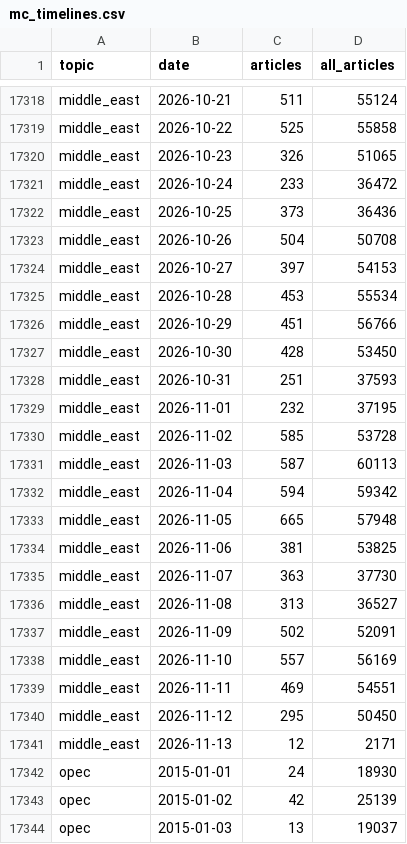
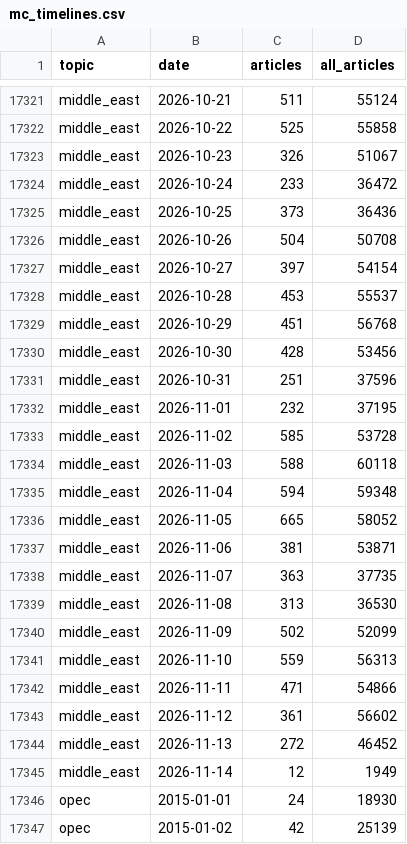
Before and after one commit to lukehamiltn/oil-tracker, a CSV file: news_data/mc_timelines.csv, drawn as a sheet; only a part is shown, gaps mark what is left out; the shorter side is filled out with more unchanged rows; the diff covers the shown part only.

```diff
--- a/news_data/mc_timelines.csv
+++ b/news_data/mc_timelines.csv
@@ -17319,3 +17322,3 @@ middle_east,2026-10-21,511,55124
 middle_east,2026-10-22,525,55858
-middle_east,2026-10-23,326,51065
+middle_east,2026-10-23,326,51067
 middle_east,2026-10-24,233,36472
@@ -17323,20 +17326,21 @@ middle_east,2026-10-25,373,36436
 middle_east,2026-10-26,504,50708
-middle_east,2026-10-27,397,54153
-middle_east,2026-10-28,453,55534
-middle_east,2026-10-29,451,56766
-middle_east,2026-10-30,428,53450
-middle_east,2026-10-31,251,37593
+middle_east,2026-10-27,397,54154
+middle_east,2026-10-28,453,55537
+middle_east,2026-10-29,451,56768
+middle_east,2026-10-30,428,53456
+middle_east,2026-10-31,251,37596
 middle_east,2026-11-01,232,37195
 middle_east,2026-11-02,585,53728
-middle_east,2026-11-03,587,60113
-middle_east,2026-11-04,594,59342
-middle_east,2026-11-05,665,57948
-middle_east,2026-11-06,381,53825
-middle_east,2026-11-07,363,37730
-middle_east,2026-11-08,313,36527
-middle_east,2026-11-09,502,52091
-middle_east,2026-11-10,557,56169
-middle_east,2026-11-11,469,54551
-middle_east,2026-11-12,295,50450
-middle_east,2026-11-13,12,2171
+middle_east,2026-11-03,588,60118
+middle_east,2026-11-04,594,59348
+middle_east,2026-11-05,665,58052
+middle_east,2026-11-06,381,53871
+middle_east,2026-11-07,363,37735
+middle_east,2026-11-08,313,36530
+middle_east,2026-11-09,502,52099
+middle_east,2026-11-10,559,56313
+middle_east,2026-11-11,471,54866
+middle_east,2026-11-12,361,56602
+middle_east,2026-11-13,272,46452
+middle_east,2026-11-14,12,1949
 opec,2015-01-01,24,18930
```
Also changed, not shown: 7 added rows and 136 edited cells elsewhere in this file, news_data/feeds/2026-11.csv, news_data/mc_stories.csv, 1 other file.
